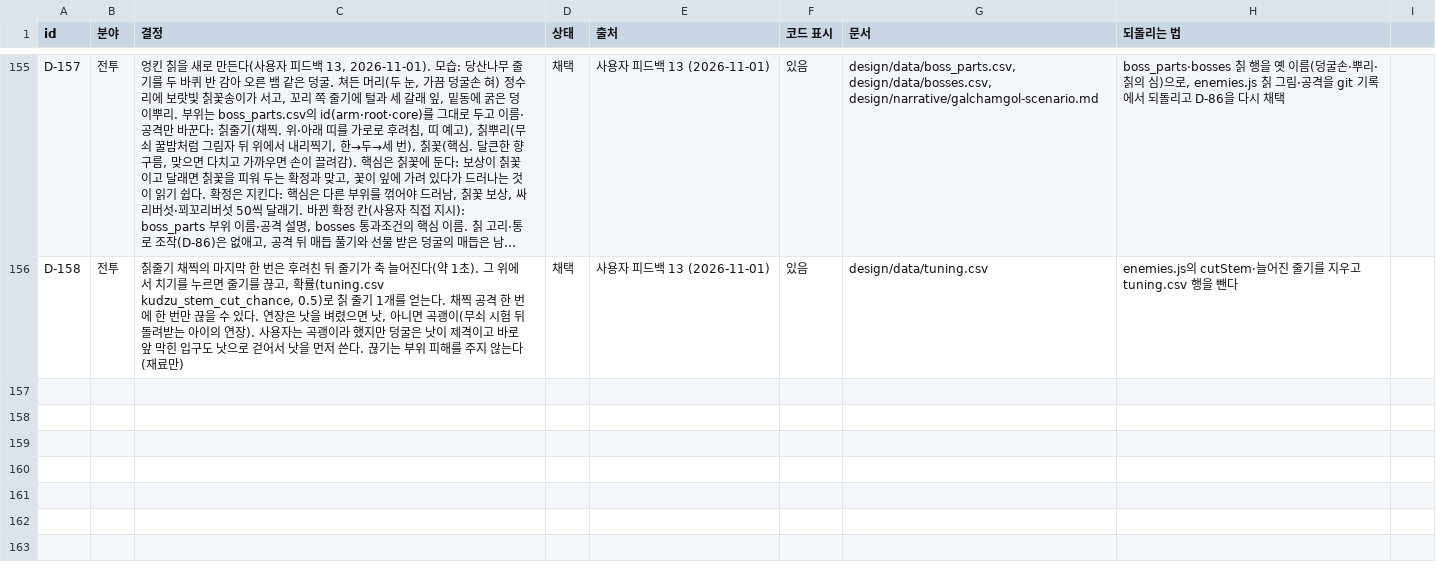
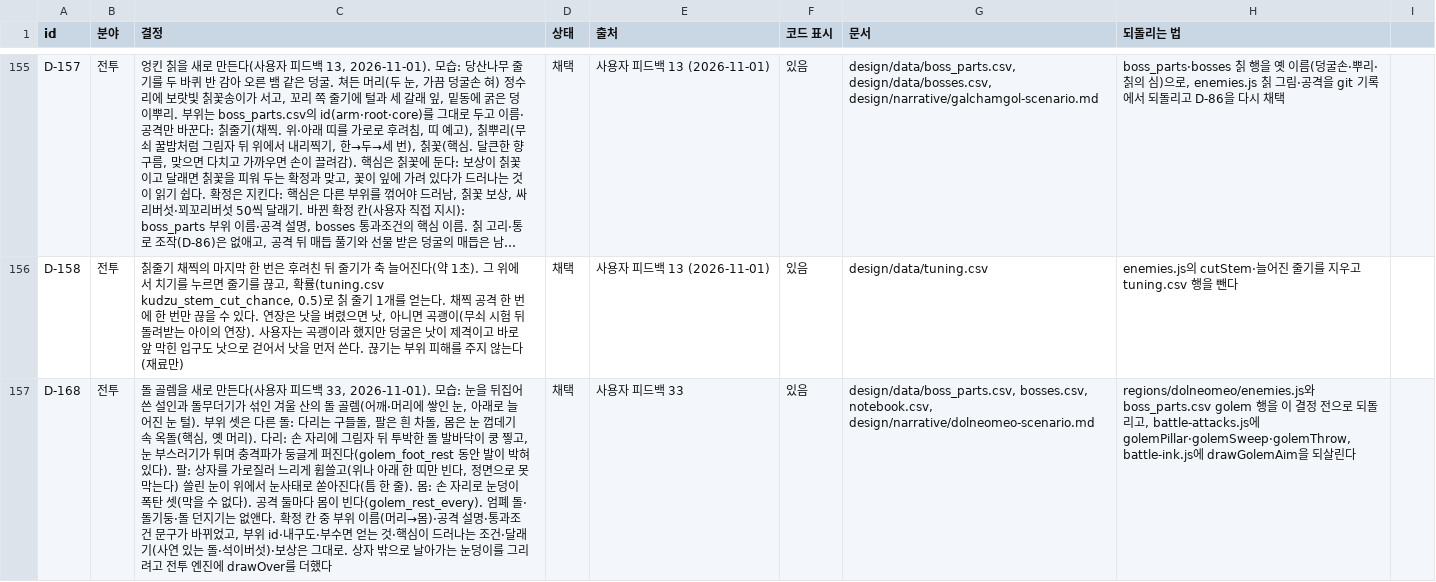
Before and after one commit to MATTTTJ/PACKOON, a CSV file: design/data/decisions.csv, drawn as a sheet; only a part is shown, gaps mark what is left out; long unchanged cells end in …; the diff covers the shown part only; the diff names each change by its address in the sheet, - before the commit and + after, or states it on an @@ line.

```diff
--- a/design/data/decisions.csv
+++ b/design/data/decisions.csv
+row 157: D-168 | 전투 | 돌 골렘을 새로 만든다(사용자 피드백 33, 2026-11-01). 모습: 눈을 뒤집어쓴 설인과 돌무더기가 섞인 겨울 산의 돌 골렘(어깨·머리에 쌓인 눈, 아래로 늘어진 눈 털). 부위 셋은 다른 돌: 다리는 구들돌, 팔은 흰 차돌, 몸은 눈 껍데기 속 옥돌(핵심, 옛 머리). 다리: 손 자리에 그림자 뒤 투박한 돌 발바닥이 쿵 찧고, 눈 부스러기가 튀며 충격파가 둥글게 퍼진다(golem_foot_rest 동안 발이 박혀 있다). 팔: 상자를 가로질러 느리게 휩쓸고(위나 아래 한 띠만 빈다, 정면으로 못 막는다) 쓸린 눈이 위에서 눈사태로 쏟아진다(틈 한 줄). 몸: 손 자리로 눈덩이 폭탄 셋(막을 수 없다). 공격 둘마다 몸이 빈다(golem_rest_every). 엄폐 돌·돌기둥·돌 던지기는 없앤다. 확정 칸 중 부위 이름(머리→몸)·공격 설명·통과조건 문구가 바뀌었고, 부위 id·내구도·부수면 얻는 것·핵심이 드러나는 조건·달래기(사연 있는 돌·석이버섯)·보상은 그대로. 상자 밖으로 날아가는 눈덩이를 그리려고 전투 엔진에 drawOver를 더했다 | 채택 | 사용자 피드백 33 | 있음 | design/data/boss_parts.csv, bosses.csv, notebook.csv, design/narrative/dolneomeo-scenario.md | regions/dolneomeo/enemies.js와 boss_parts.csv golem 행을 이 결정 전으로 되돌리고, battle-attacks.js에 golemPillar·golemSweep·golemThrow, battle-ink.js에 drawGolemAim을 되살린다
```
Also changed, not shown: 1 added row elsewhere in this file, design/data/boss_parts.csv, design/data/bosses.csv, 16 other files.
